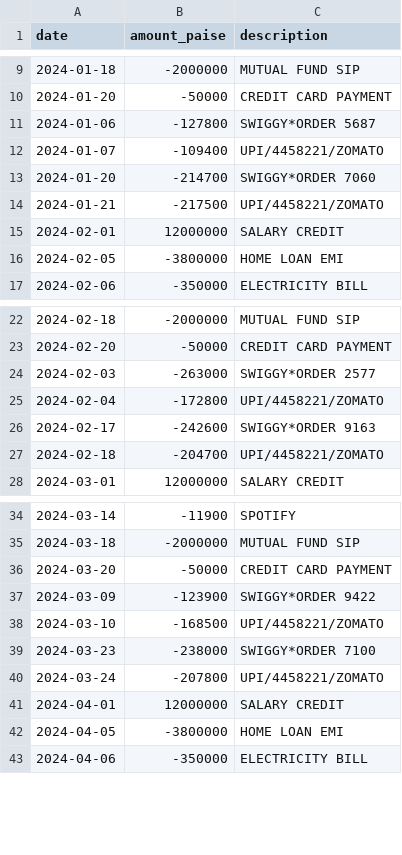
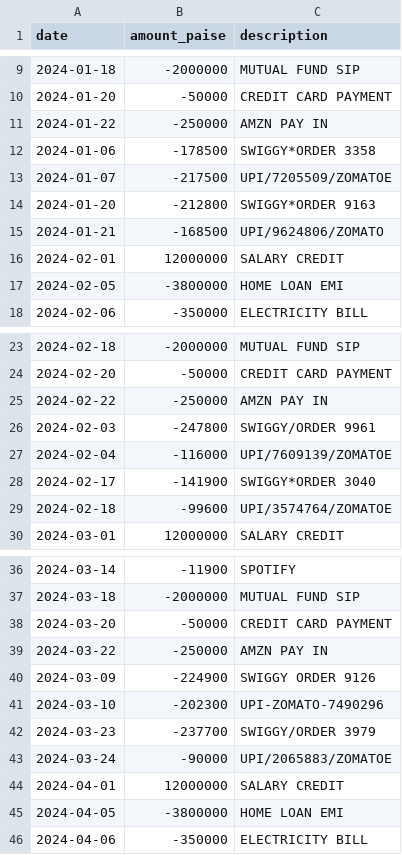
Before and after one commit to PadmakarBagade/ArthaPilot, a CSV file: data/synthetic/priya/transactions.csv, drawn as a sheet; only a part is shown, gaps mark what is left out; the diff covers the shown part only.

```diff
--- a/data/synthetic/priya/transactions.csv
+++ b/data/synthetic/priya/transactions.csv
@@ -10,6 +10,7 @@ date,amount_paise,description
 2024-01-20,-50000,CREDIT CARD PAYMENT
-2024-01-06,-127800,SWIGGY*ORDER 5687
-2024-01-07,-109400,UPI/4458221/ZOMATO
-2024-01-20,-214700,SWIGGY*ORDER 7060
-2024-01-21,-217500,UPI/4458221/ZOMATO
+2024-01-22,-250000,AMZN PAY IN
+2024-01-06,-178500,SWIGGY*ORDER 3358
+2024-01-07,-217500,UPI/7205509/ZOMATOE
+2024-01-20,-212800,SWIGGY*ORDER 9163
+2024-01-21,-168500,UPI/9624806/ZOMATO
 2024-02-01,12000000,SALARY CREDIT
@@ -23,6 +24,7 @@ date,amount_paise,description
 2024-02-20,-50000,CREDIT CARD PAYMENT
-2024-02-03,-263000,SWIGGY*ORDER 2577
-2024-02-04,-172800,UPI/4458221/ZOMATO
-2024-02-17,-242600,SWIGGY*ORDER 9163
-2024-02-18,-204700,UPI/4458221/ZOMATO
+2024-02-22,-250000,AMZN PAY IN
+2024-02-03,-247800,SWIGGY/ORDER 9961
+2024-02-04,-116000,UPI/7609139/ZOMATOE
+2024-02-17,-141900,SWIGGY*ORDER 3040
+2024-02-18,-99600,UPI/3574764/ZOMATOE
 2024-03-01,12000000,SALARY CREDIT
@@ -36,6 +38,7 @@ date,amount_paise,description
 2024-03-20,-50000,CREDIT CARD PAYMENT
-2024-03-09,-123900,SWIGGY*ORDER 9422
-2024-03-10,-168500,UPI/4458221/ZOMATO
-2024-03-23,-238000,SWIGGY*ORDER 7100
-2024-03-24,-207800,UPI/4458221/ZOMATO
+2024-03-22,-250000,AMZN PAY IN
+2024-03-09,-224900,SWIGGY ORDER 9126
+2024-03-10,-202300,UPI-ZOMATO-7490296
+2024-03-23,-237700,SWIGGY/ORDER 3979
+2024-03-24,-90000,UPI/2065883/ZOMATOE
 2024-04-01,12000000,SALARY CREDIT
```
Also changed, not shown: 9 added rows and 72 edited cells elsewhere in this file, data/synthetic/arjun/transactions.csv, data/synthetic/meera/transactions.csv, 5 other files.
